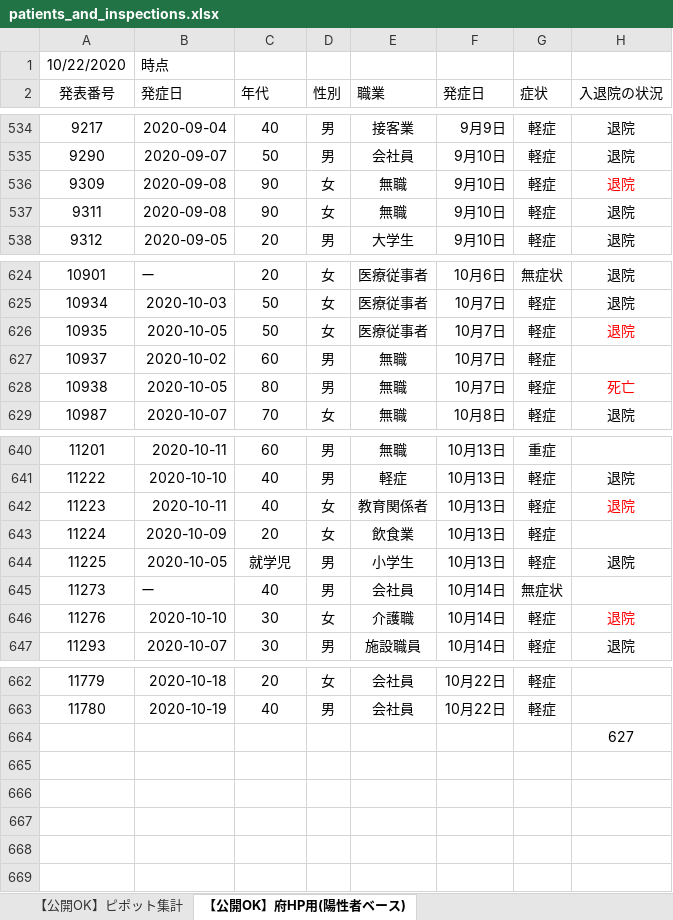
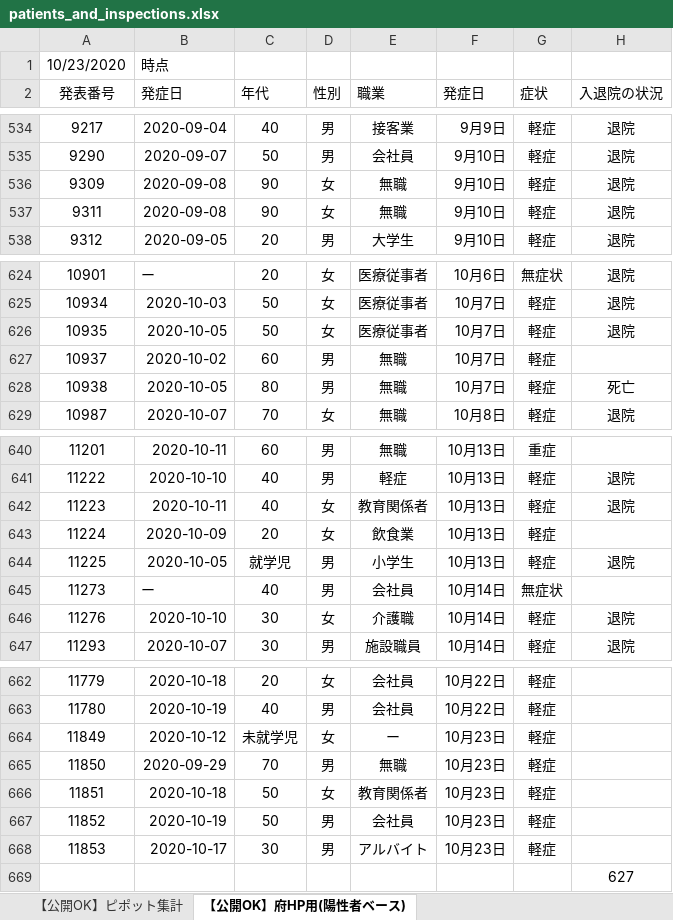
Before and after one commit to yotemuku/covid19, an Excel workbook: data/patients_and_inspections.xlsx, sheet 【公開OK】府HP用(陽性者ベース), drawn as a sheet; only a part is shown, gaps mark what is left out; values as stored, in another font and other column widths than the file's, no borders; the diff names each change by its address in the sheet, - before the commit and + after, or states it on an @@ line.

```diff
--- a/data/patients_and_inspections.xlsx (sheet 【公開OK】府HP用(陽性者ベース))
+++ b/data/patients_and_inspections.xlsx (sheet 【公開OK】府HP用(陽性者ベース))
-A1 (発表番号): 10/22/2020
+A1 (発表番号): 10/23/2020
-H536 text colour: #FF0000
+H536 text colour: black
-H626 text colour: #FF0000
+H626 text colour: black
-H628 text colour: #FF0000
+H628 text colour: black
-H642 text colour: #FF0000
+H642 text colour: black
-H646 text colour: #FF0000
+H646 text colour: black
+row 664: 11849 | 2020-10-12 | 未就学児 | 女 | ー | 10月23日 | 軽症
+row 665: 11850 | 2020-09-29 | 70 | 男 | 無職 | 10月23日 | 軽症
+row 666: 11851 | 2020-10-18 | 50 | 女 | 教育関係者 | 10月23日 | 軽症
+row 667: 11852 | 2020-10-19 | 50 | 男 | 会社員 | 10月23日 | 軽症
+row 668: 11853 | 2020-10-17 | 30 | 男 | アルバイト | 10月23日 | 軽症
```
Also changed, not shown: sheet 【公開OK】コロナサイト用（日付ベース）, sheet 【公開OK】ピポット集計, 1 other file.
